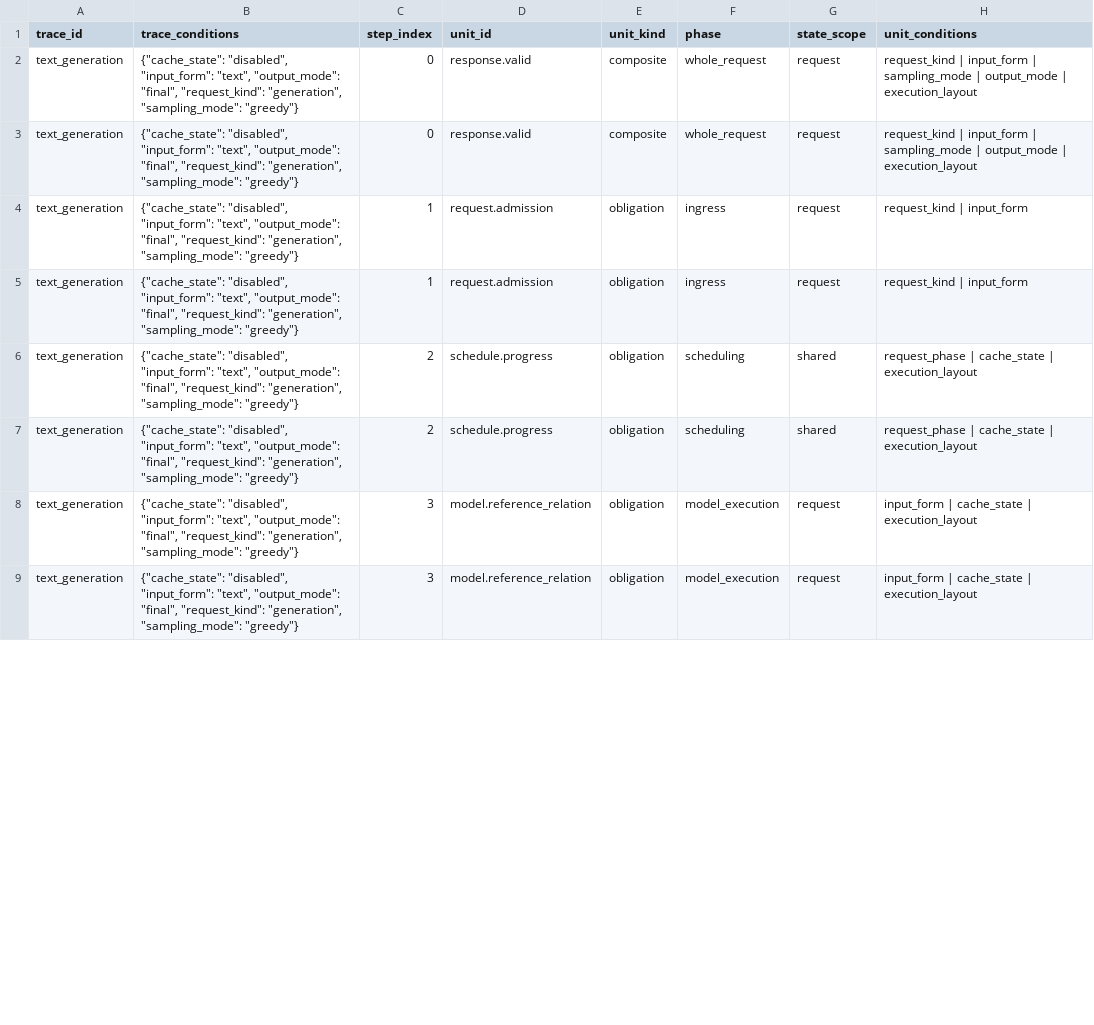
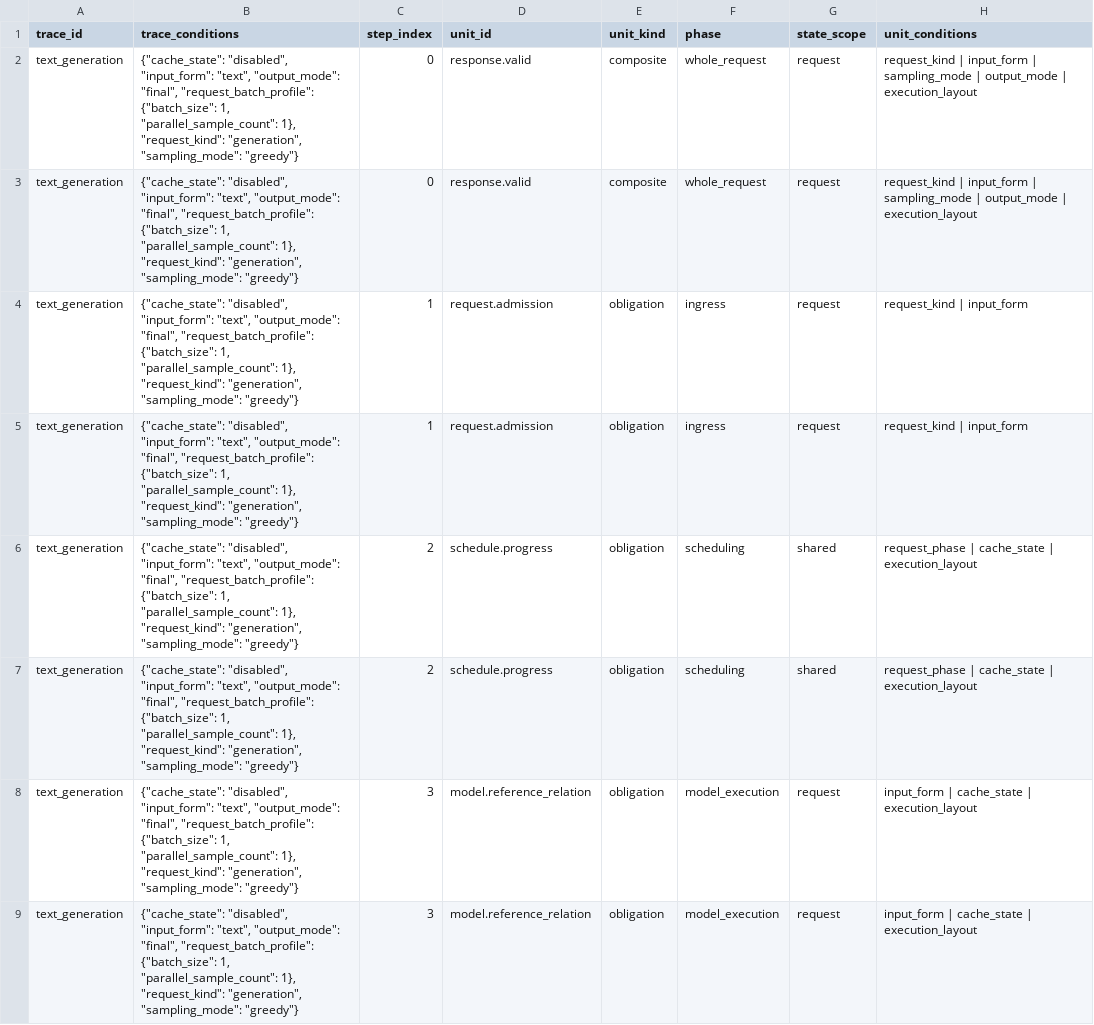
Before and after one commit to wangyinuo001/inference-verification-space, a TSV file: semantic_space/trace-unit-evidence.tsv, drawn as a sheet; only a part is shown; the diff covers the shown part only; the diff names each change by its address in the sheet, - before the commit and + after, or states it on an @@ line.

Commit message:
Specify generation and cancellation handoff contracts

```diff
--- a/semantic_space/trace-unit-evidence.tsv
+++ b/semantic_space/trace-unit-evidence.tsv
-B2:B9 (trace_conditions): …"output_mode": "final", "request_kind": "generation",…
+B2:B9 (trace_conditions): …"output_mode": "final", "request_batch_profile": {"batch_size": 1, "parallel_sample_count": 1}, "request_kind": "generation",…
```
Also changed, not shown: 8 edited cells elsewhere in this file, 7 other files.
